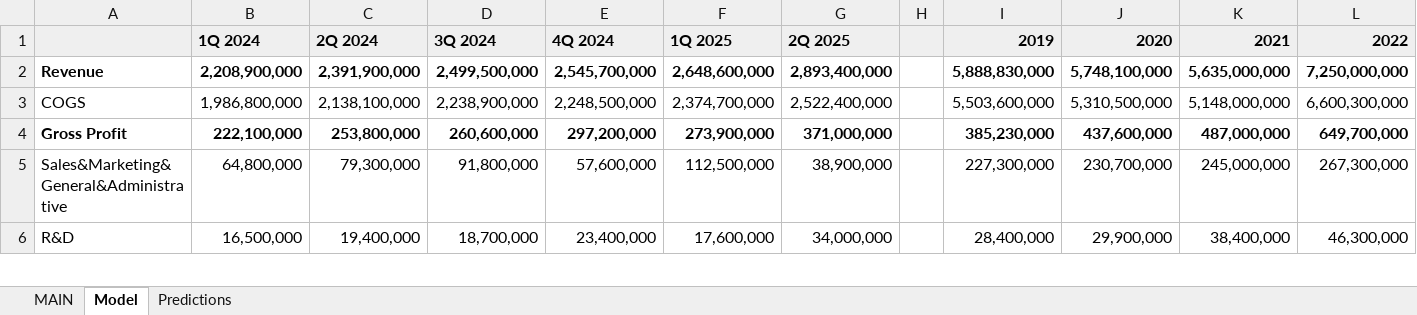
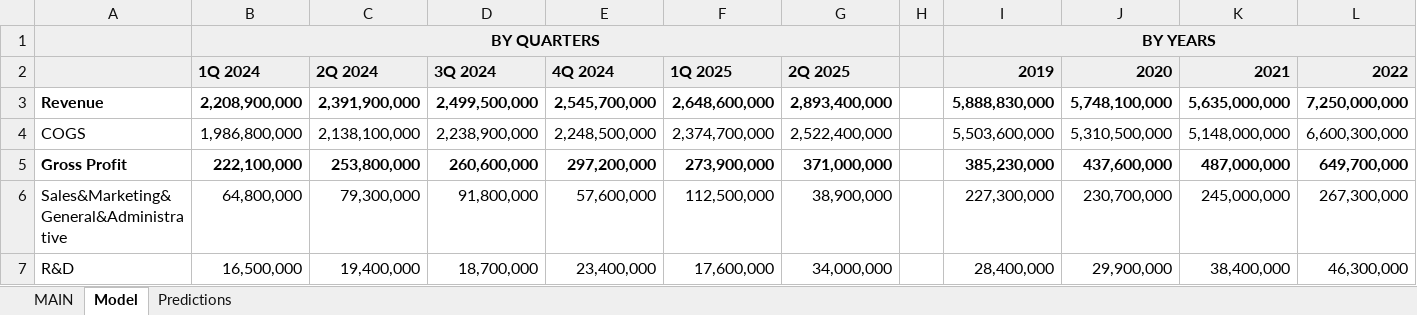
Before and after one commit to alopezmoreira1989/Stock-Fundamental-Analysis, an Excel workbook: CLS.xlsx, sheet Model, drawn as a sheet; only a part is shown; values as stored, in another font and other column widths than the file's, no borders; charts and pictures not drawn; rows hold the shown columns only; the diff names each change by its address in the sheet, - before the commit and + after, or states it on an @@ line.

```diff
--- a/CLS.xlsx (sheet Model)
+++ b/CLS.xlsx (sheet Model)
+row 1:  | BY QUARTERS |  |  |  |  |  |  | BY YEARS
```
Also changed, not shown: sheet Predictions, sheet MAIN, formulas that keep their value.
